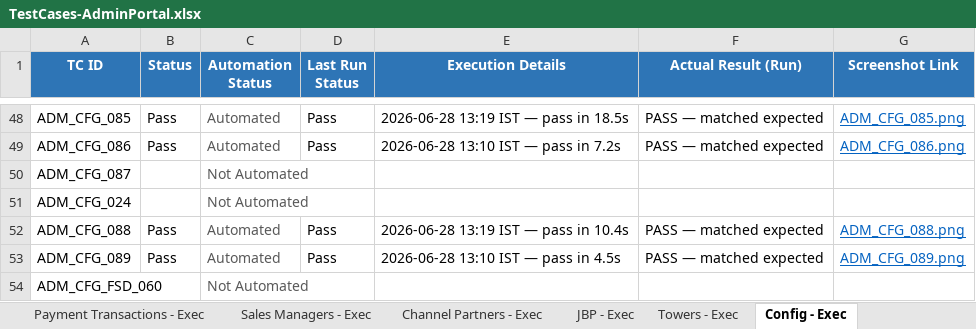
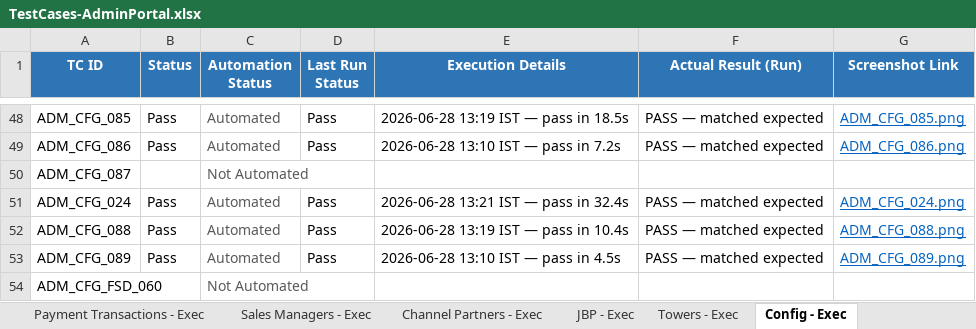
Before and after one commit to Anjalijha2/AI-Automation-hoabl, an Excel workbook: manual-qa-repository/07-execution/TestCases-AdminPortal.xlsx, sheet Config - Exec, drawn as a sheet; only a part is shown, gaps mark what is left out; values as stored, in another font and other column widths than the file's, no borders; the diff names each change by its address in the sheet, - before the commit and + after, or states it on an @@ line.

```diff
--- a/manual-qa-repository/07-execution/TestCases-AdminPortal.xlsx (sheet Config - Exec)
+++ b/manual-qa-repository/07-execution/TestCases-AdminPortal.xlsx (sheet Config - Exec)
-B51 (Status): (empty)
+B51 (Status): Pass
-C51 (Automation Status): Not Automated
+C51 (Automation Status): Automated
-D51 (Last Run Status): (empty)
+D51 (Last Run Status): Pass
-E51 (Execution Details): (empty)
+E51 (Execution Details): 2026-06-28 13:21 IST — pass in 32.4s
-F51 (Actual Result (Run)): (empty)
+F51 (Actual Result (Run)): PASS — matched expected
-G51 (Screenshot Link): (empty)
+G51 (Screenshot Link): ADM_CFG_024.png
```
Also changed, not shown: sheet Config - Master, 4 other files.
